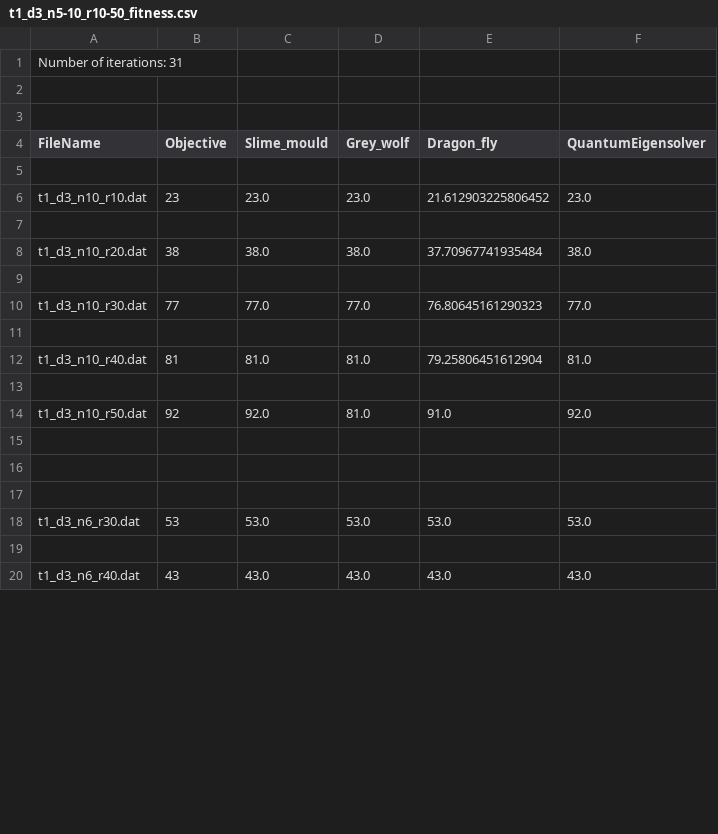
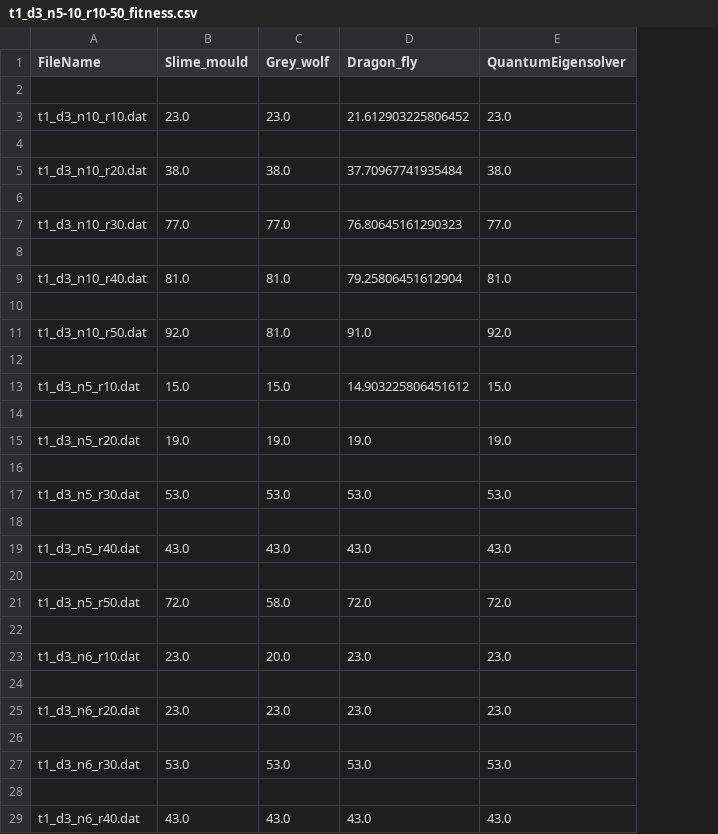
Before and after one commit to DaniloLopez/QuantumAlgorithmToSolveKnapsackProblem, a CSV file: Algorithm_BKP_Quantum_Solution/solutions/t1_d3_n5-10_r10-50_fitness.csv, drawn as a sheet; only a part is shown; removed rows and columns are numbered as before the commit, all else as after; the diff names each change by its address in the sheet, - before the commit and + after, or states it on an @@ line.

Commit message:
add dataset t1 d3

```diff
--- a/Algorithm_BKP_Quantum_Solution/solutions/t1_d3_n5-10_r10-50_fitness.csv
+++ b/Algorithm_BKP_Quantum_Solution/solutions/t1_d3_n5-10_r10-50_fitness.csv
-column B (Objective), rows 6-20: 23 |  | 38 |  | 77 |  | 81 |  | 92 |  |  |  | 53 |  | 43
-row 1: Number of iterations: 31
-row 2: (empty)
-row 3: (empty)
+row 13: t1_d3_n5_r10.dat | 15.0 | 15.0 | 14.903225806451612 | 15.0
+row 15: t1_d3_n5_r20.dat | 19.0 | 19.0 | 19.0 | 19.0
+row 16: (empty)
+row 17: t1_d3_n5_r30.dat | 53.0 | 53.0 | 53.0 | 53.0
+row 18: (empty)
+row 19: t1_d3_n5_r40.dat | 43.0 | 43.0 | 43.0 | 43.0
+row 20: (empty)
+row 21: t1_d3_n5_r50.dat | 72.0 | 58.0 | 72.0 | 72.0
+row 22: (empty)
+row 23: t1_d3_n6_r10.dat | 23.0 | 20.0 | 23.0 | 23.0
+row 24: (empty)
+row 25: t1_d3_n6_r20.dat | 23.0 | 23.0 | 23.0 | 23.0
```
Also changed, not shown: Algorithm_BKP_Quantum_Solution/solutions/t3_d1_n5-10_r10-50_fitness.csv, 9 other files.
